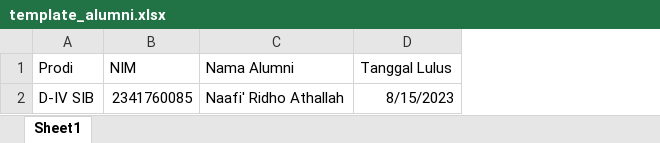
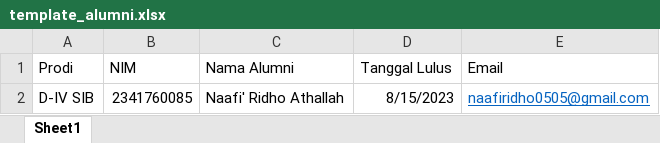
Before and after one commit to NaafiRidho/PBL_TracerStudy, an Excel workbook: public/template_alumni.xlsx, sheet Sheet1, drawn as a sheet; values as stored, in another font and other column widths than the file's, no borders; the diff names each change by its address in the sheet, - before the commit and + after, or states it on an @@ line.

Commit message:
untuk menambahkan input email alumni

```diff
--- a/public/template_alumni.xlsx (sheet Sheet1)
+++ b/public/template_alumni.xlsx (sheet Sheet1)
+column E (Email), row 2: naafiridho0505@gmail.com
```
Also changed, not shown: 5 other files.
